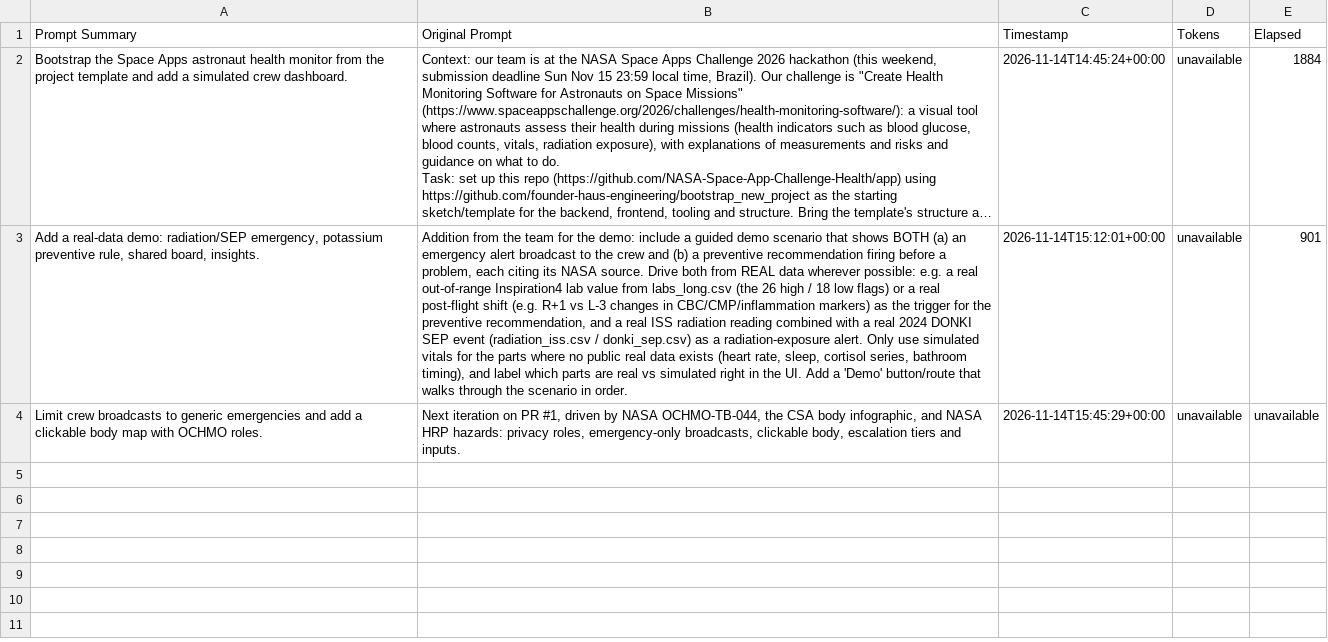
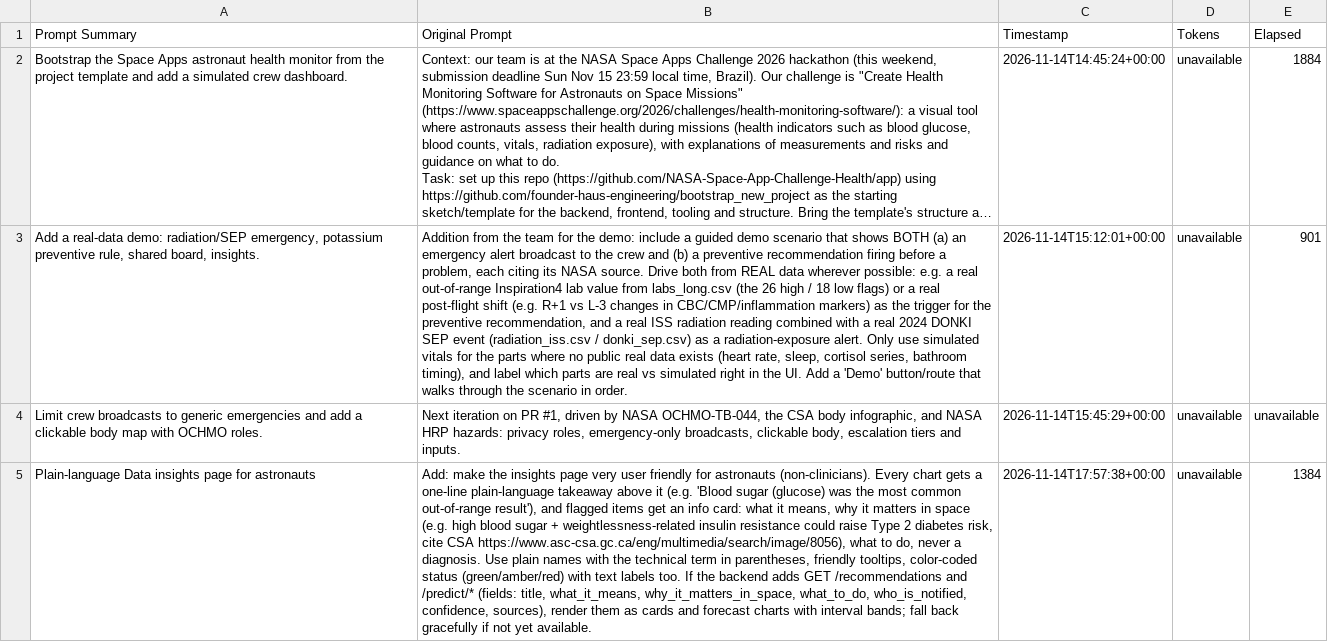
Before and after one commit to NASA-Space-App-Challenge-Health/app, a CSV file: @docs/JOURNAL.csv, drawn as a sheet; only a part is shown; long unchanged cells end in …; the diff covers the shown part only; the diff names each change by its address in the sheet, - before the commit and + after, or states it on an @@ line.

```diff
--- a/@docs/JOURNAL.csv
+++ b/@docs/JOURNAL.csv
+row 5: Plain-language Data insights page for astronauts | Add: make the insights page very user friendly for astronauts (non-clinicians). Every chart gets a one-line plain-language takeaway above it (e.g. 'Blood sugar (glucose) was the most common out-of-range result'), and flagged items get an info card: what it means, why it matters in space (e.g. high blood sugar + weightlessness-related insulin resistance could raise Type 2 diabetes risk, cite CSA https://www.asc-csa.gc.ca/eng/multimedia/search/image/8056), what to do, never a diagnosis. Use plain names with the technical term in parentheses, friendly tooltips, color-coded status (green/amber/red) with text labels too. If the backend adds GET /recommendations and /predict/* (fields: title, what_it_means, why_it_matters_in_space, what_to_do, who_is_notified, confidence, sources), render them as cards and forecast charts with interval bands; fall back gracefully if not yet available. | 2026-11-14T17:57:38+00:00 | unavailable | 1384
```
Also changed, not shown: 1 added row elsewhere in this file, 18 other files.
